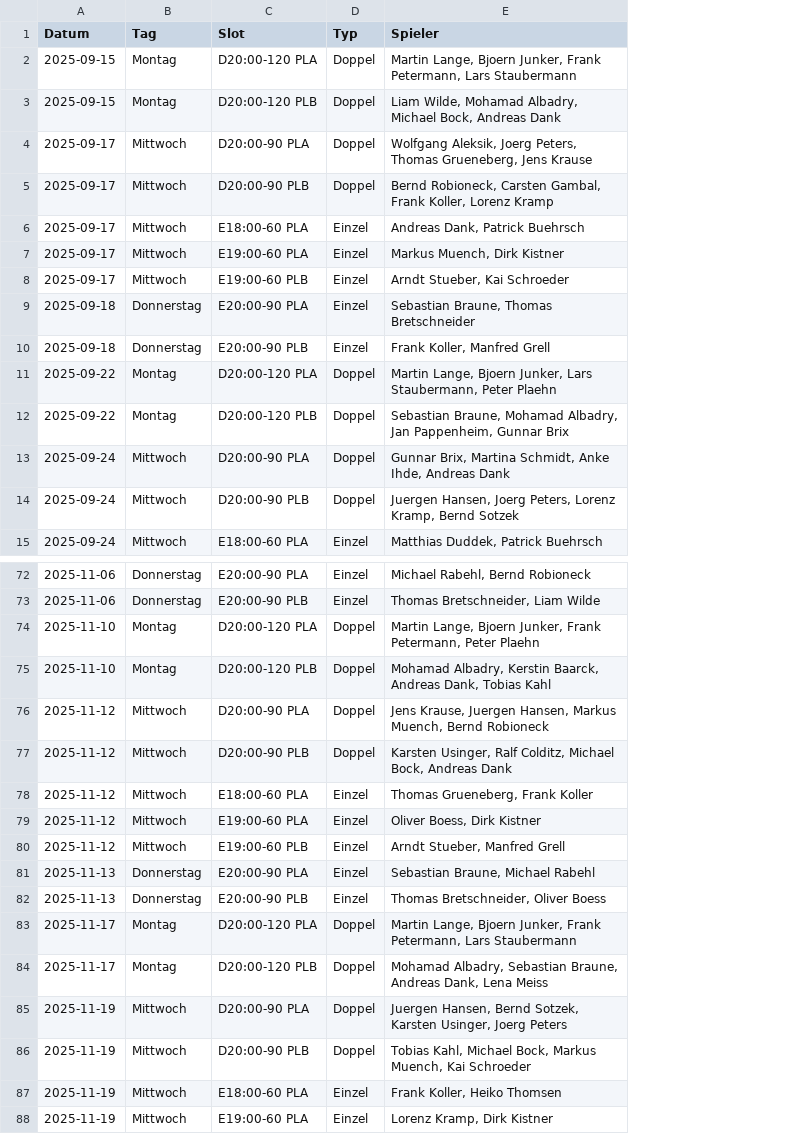
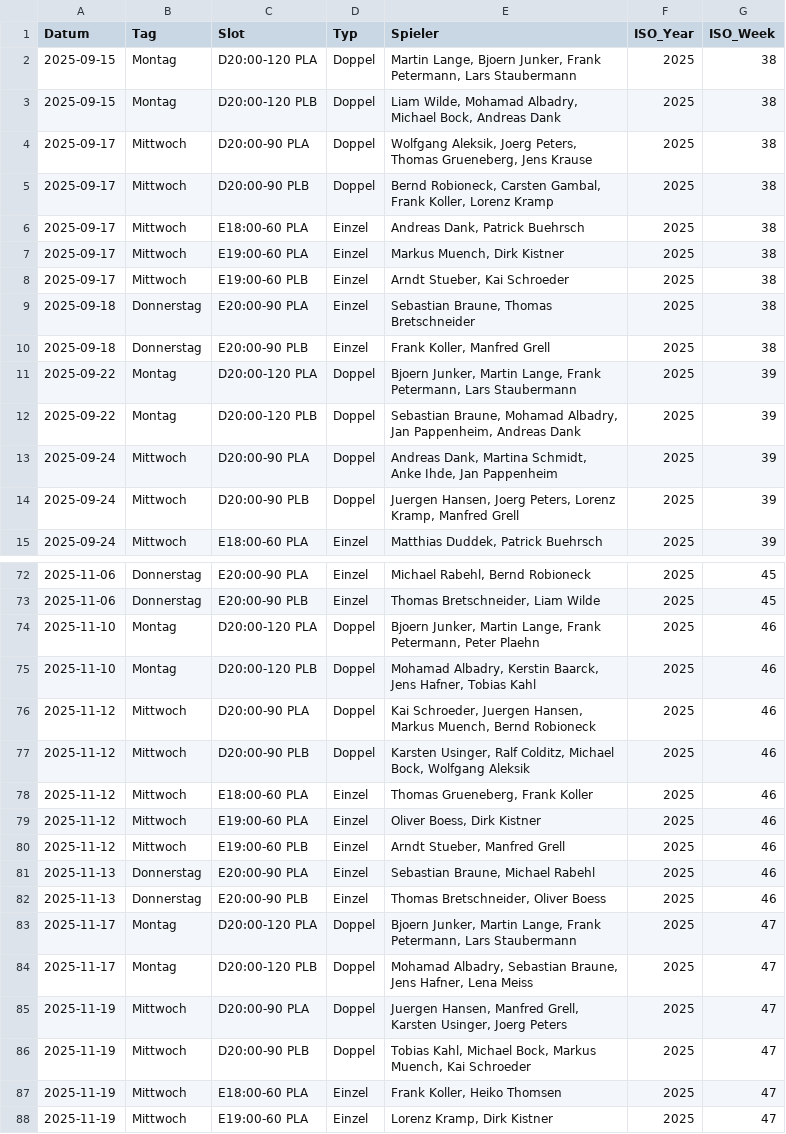
Before and after one commit to liamw8lde/Winter-2024_2025-Training-PLan, a CSV file: winter_training.csv, drawn as a sheet; only a part is shown, gaps mark what is left out; the diff covers the shown part only; the diff names each change by its address in the sheet, - before the commit and + after, or states it on an @@ line.

```diff
--- a/winter_training.csv
+++ b/winter_training.csv
+column F (ISO_Year), rows 2-15: all 2025; rows 72-88: all 2025
+column G (ISO_Week), rows 2-15: 38 | 38 | 38 | 38 | 38 | 38 | 38 | 38 | 38 | 39 | 39 | 39 | 39 | 39; rows 72-88: 45 | 45 | 46 | 46 | 46 | 46 | 46 | 46 | 46 | 46 | 46 | 47 | 47 | 47 | 47 | 47 | 47
-E11 (Spieler): Martin Lange, Bjoern Junker, Lars Staubermann, Peter Plaehn
+E11 (Spieler): Bjoern Junker, Martin Lange, Frank Petermann, Lars Staubermann
-E12 (Spieler): …Jan Pappenheim, Gunnar Brix
+E12 (Spieler): …Jan Pappenheim, Andreas Dank
-E13 (Spieler): Gunnar Brix, Martina Schmidt, Anke Ihde, Andreas Dank
+E13 (Spieler): Andreas Dank, Martina Schmidt, Anke Ihde, Jan Pappenheim
-E14 (Spieler): …Lorenz Kramp, Bernd Sotzek
+E14 (Spieler): …Lorenz Kramp, Manfred Grell
-E74 (Spieler): Martin Lange, Bjoern Junker, Frank Petermann,…
+E74 (Spieler): Bjoern Junker, Martin Lange, Frank Petermann,…
-E75 (Spieler): …Kerstin Baarck, Andreas Dank, Tobias Kahl
+E75 (Spieler): …Kerstin Baarck, Jens Hafner, Tobias Kahl
-E76 (Spieler): Jens Krause, Juergen Hansen,…
+E76 (Spieler): Kai Schroeder, Juergen Hansen,…
-E77 (Spieler): …Michael Bock, Andreas Dank
+E77 (Spieler): …Michael Bock, Wolfgang Aleksik
-E83 (Spieler): Martin Lange, Bjoern Junker, Frank Petermann,…
+E83 (Spieler): Bjoern Junker, Martin Lange, Frank Petermann,…
-E84 (Spieler): …Sebastian Braune, Andreas Dank, Lena Meiss
+E84 (Spieler): …Sebastian Braune, Jens Hafner, Lena Meiss
-E85 (Spieler): Juergen Hansen, Bernd Sotzek, Karsten Usinger,…
+E85 (Spieler): Juergen Hansen, Manfred Grell, Karsten Usinger,…
```
Also changed, not shown: 36 edited cells elsewhere in this file.
